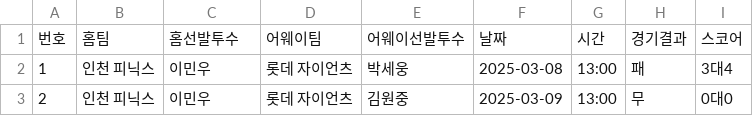
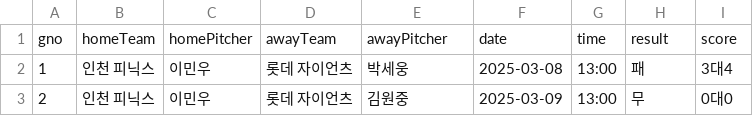
Before and after one commit to l-yeong/Phoenix, a CSV file: src/main/resources/static/games.csv, drawn as a sheet; only a part is shown.

Commit message:
251016_games.csv_csv헤더 영어로변경

```diff
--- a/src/main/resources/static/games.csv
+++ b/src/main/resources/static/games.csv
@@ -1,2 +1,2 @@
-번호,홈팀,홈선발투수,어웨이팀,어웨이선발투수,날짜,시간,경기결과,스코어
+gno,homeTeam,homePitcher,awayTeam,awayPitcher,date,time,result,score
 1,인천 피닉스,이민우,롯데 자이언츠,박세웅,2025-03-08,13:00,패,3대4
```
